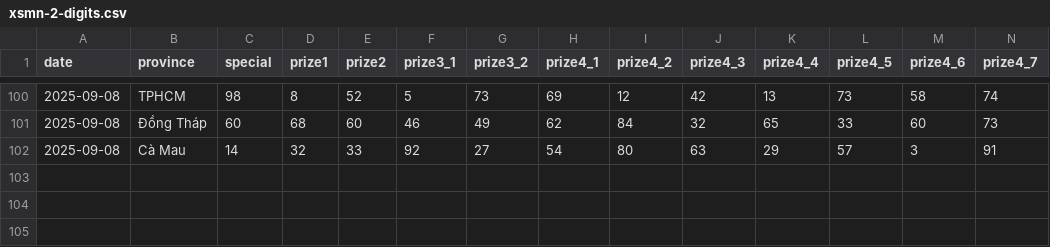
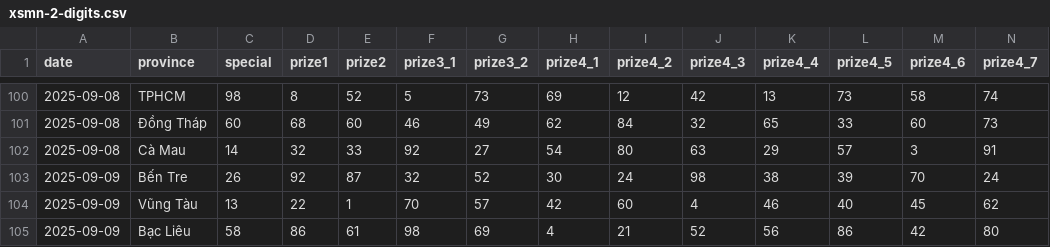
Before and after one commit to dyno-nexsoft/vietnam-lottery, a CSV file: data/xsmn-2-digits.csv, drawn as a sheet; only a part is shown, gaps mark what is left out; rows hold the shown columns only; the diff names each change by its address in the sheet, - before the commit and + after, or states it on an @@ line.

```diff
--- a/data/xsmn-2-digits.csv
+++ b/data/xsmn-2-digits.csv
+row 103: 2025-09-09 | Bến Tre | 26 | 92 | 87 | 32 | 52 | 30 | 24 | 98 | 38 | 39 | 70 | 24
+row 104: 2025-09-09 | Vũng Tàu | 13 | 22 | 1 | 70 | 57 | 42 | 60 | 4 | 46 | 40 | 45 | 62
+row 105: 2025-09-09 | Bạc Liêu | 58 | 86 | 61 | 98 | 69 | 4 | 21 | 52 | 56 | 86 | 42 | 80
```
Also changed, not shown: data/xsmn-sparse.csv, data/xsmn.csv, 8 other files.
